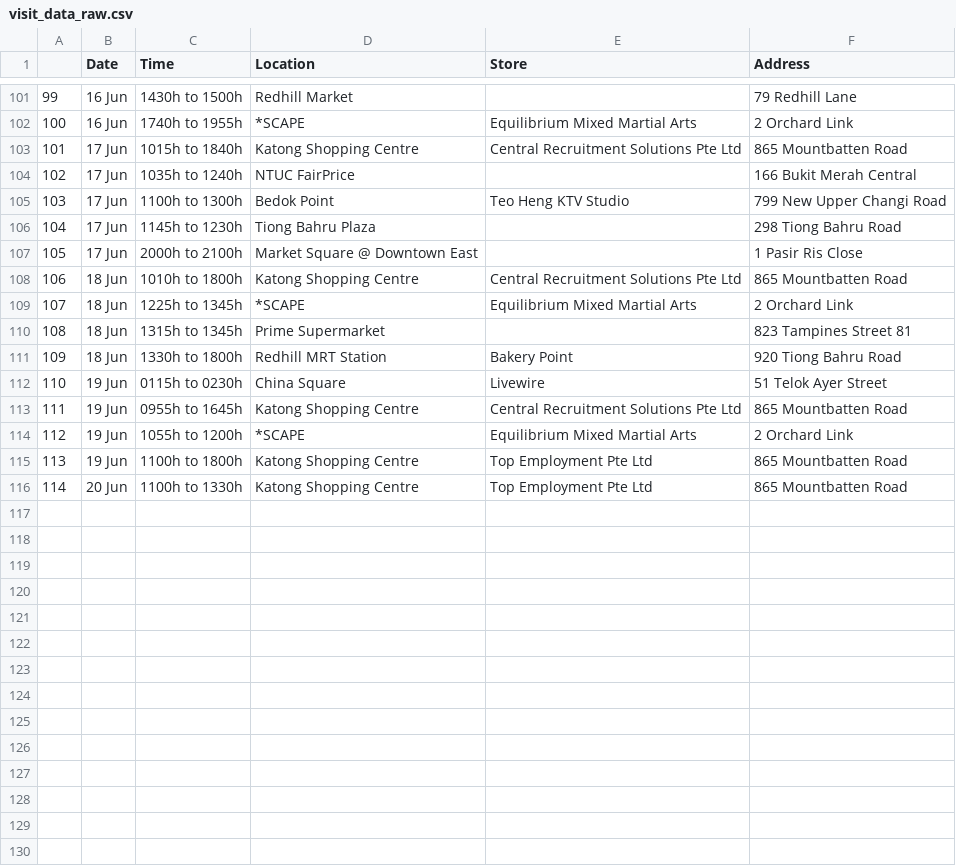
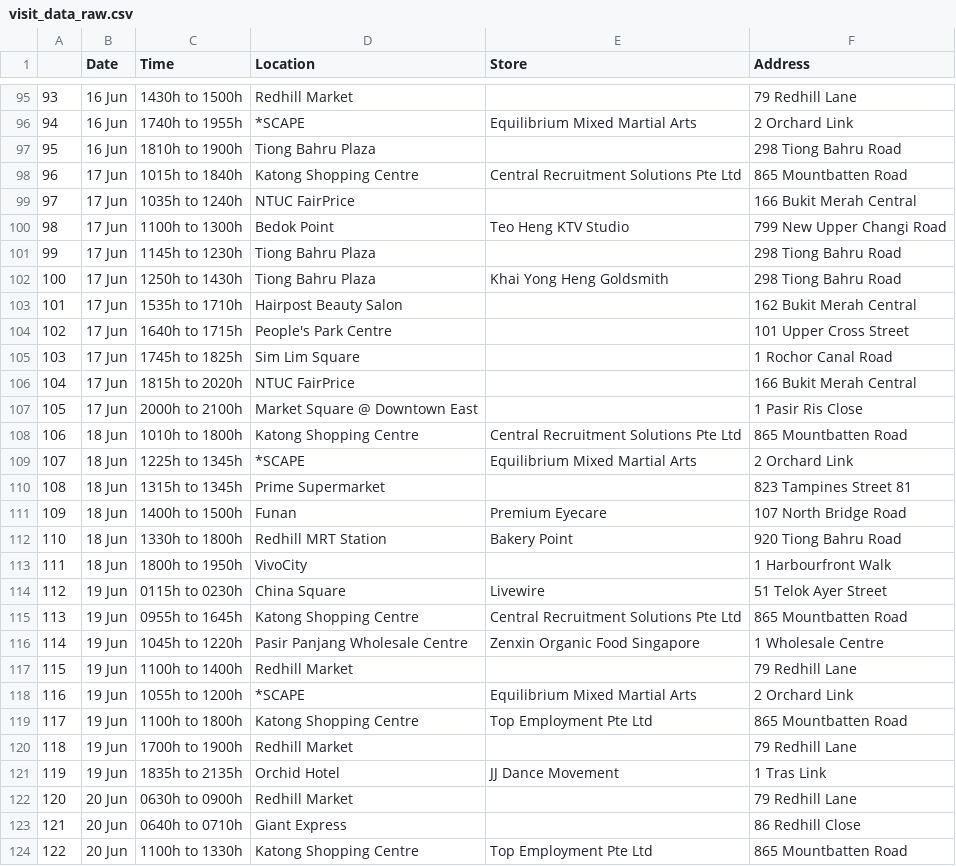
Before and after one commit to nicolenwd/wheregotcovid, a CSV file: data/visit_data_raw.csv, drawn as a sheet; only a part is shown, gaps mark what is left out; the diff covers the shown part only; the diff names each change by its address in the sheet, - before the commit and + after, or states it on an @@ line.

```diff
--- a/data/visit_data_raw.csv
+++ b/data/visit_data_raw.csv
@@ column A renumbered between rows 4 and 124 @@
+row 97: 95 | 16 Jun | 1810h to 1900h | Tiong Bahru Plaza |  | 298 Tiong Bahru Road
+row 102: 100 | 17 Jun | 1250h to 1430h | Tiong Bahru Plaza | Khai Yong Heng Goldsmith | 298 Tiong Bahru Road
+row 103: 101 | 17 Jun | 1535h to 1710h | Hairpost Beauty Salon |  | 162 Bukit Merah Central
+row 104: 102 | 17 Jun | 1640h to 1715h | People's Park Centre |  | 101 Upper Cross Street
+row 105: 103 | 17 Jun | 1745h to 1825h | Sim Lim Square |  | 1 Rochor Canal Road
+row 106: 104 | 17 Jun | 1815h to 2020h | NTUC FairPrice |  | 166 Bukit Merah Central
+row 111: 109 | 18 Jun | 1400h to 1500h | Funan | Premium Eyecare | 107 North Bridge Road
+row 113: 111 | 18 Jun | 1800h to 1950h | VivoCity |  | 1 Harbourfront Walk
+row 116: 114 | 19 Jun | 1045h to 1220h | Pasir Panjang Wholesale Centre | Zenxin Organic Food Singapore | 1 Wholesale Centre
+row 117: 115 | 19 Jun | 1100h to 1400h | Redhill Market |  | 79 Redhill Lane
+row 120: 118 | 19 Jun | 1700h to 1900h | Redhill Market |  | 79 Redhill Lane
+row 121: 119 | 19 Jun | 1835h to 2135h | Orchid Hotel | JJ Dance Movement | 1 Tras Link
+row 122: 120 | 20 Jun | 0630h to 0900h | Redhill Market |  | 79 Redhill Lane
+row 123: 121 | 20 Jun | 0640h to 0710h | Giant Express |  | 86 Redhill Close
```
Also changed, not shown: 8 added rows, 10 removed rows and 2 edited cells elsewhere in this file, data/visit_data_clean.csv, data/visit_data_coords.csv, 3 other files.
